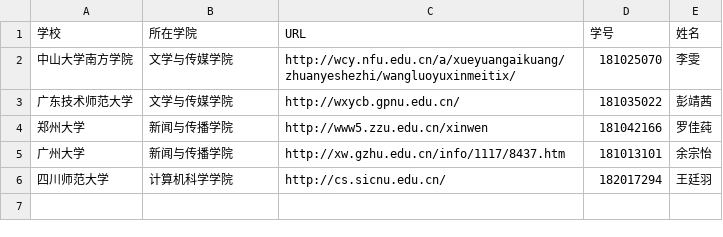
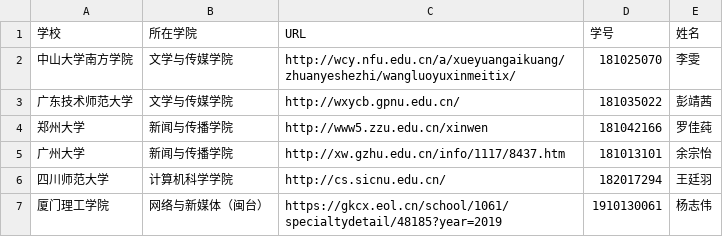
Before and after one commit to yangzhiwei123/techcollab_final, a CSV file: list.csv, drawn as a sheet; the diff names each change by its address in the sheet, - before the commit and + after, or states it on an @@ line.

Commit message:
新增厦门理工大学的网新专业，请求合并
新增厦门理工大学的网新专业，请求合并

```diff
--- a/list.csv
+++ b/list.csv
+row 7: 厦门理工学院 | 网络与新媒体（闽台） | https://gkcx.eol.cn/school/1061/specialtydetail/48185?year=2019 | 1910130061 | 杨志伟
```
